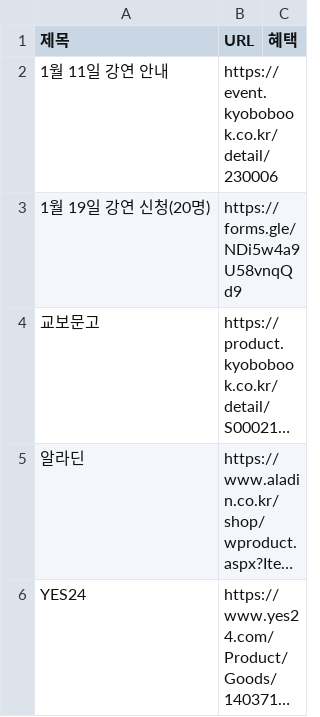
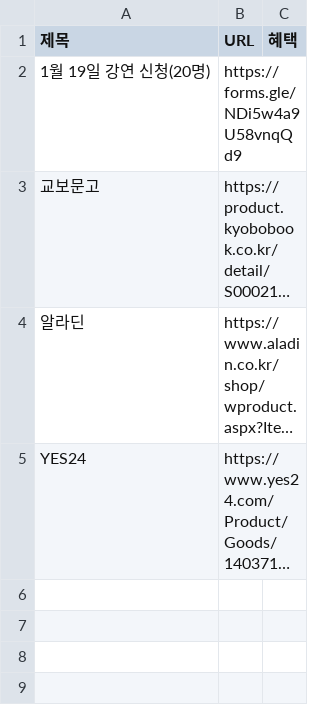
Before and after one commit to gbeco/momsmind, a CSV file: bookstore.csv, drawn as a sheet; long unchanged cells end in ….

Commit message:
Updated CSV file - 2025-01-12T22:56:45.314Z

```diff
--- a/bookstore.csv
+++ b/bookstore.csv
@@ -1,3 +1,2 @@
 제목,URL,혜택
-1월 11일 강연 안내,https://event.kyobobook.co.kr/detail/230006,
 1월 19일 강연 신청(20명),https://forms.gle/NDi5w4a9U58vnqQd9,
```
